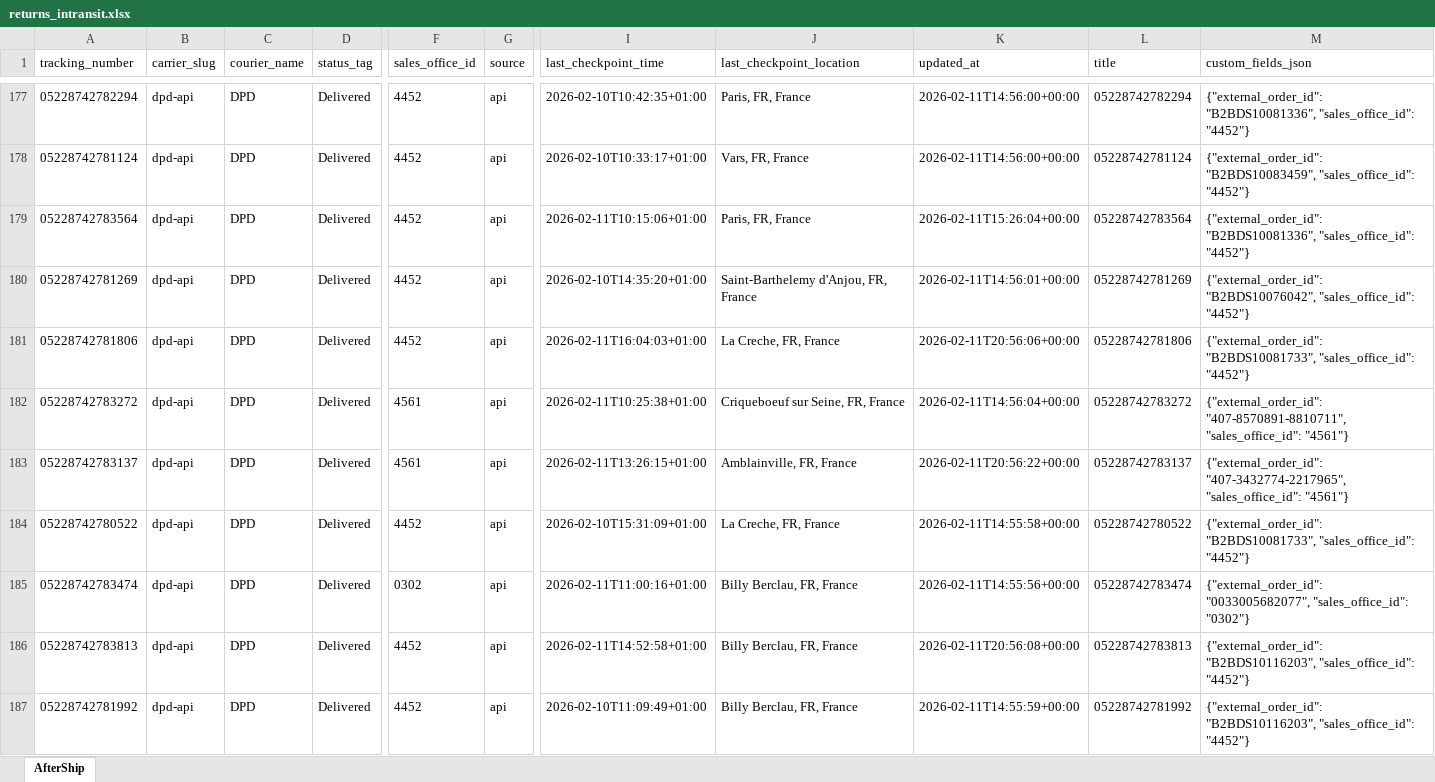
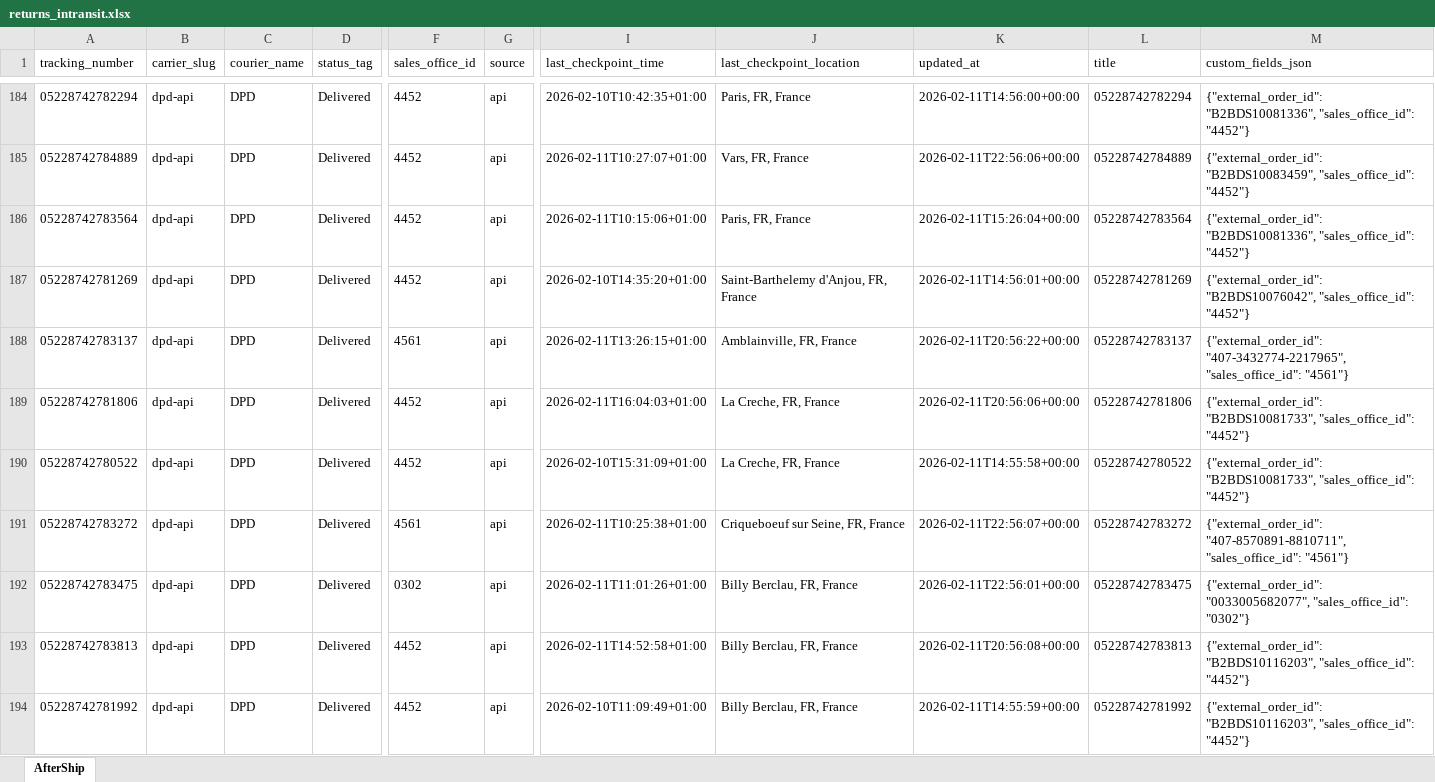
Before and after one commit to Gleamm89/Return-Shipments, an Excel workbook: docs/data/returns_intransit.xlsx, sheet AfterShip, drawn as a sheet; only a part is shown, gaps mark what is left out; values as stored, in another font and other column widths than the file's, no borders; removed rows and columns are numbered as before the commit, all else as after; rows hold the shown columns only; the diff covers the shown part only; the diff names each change by its address in the sheet, - before the commit and + after, or states it on an @@ line.

```diff
--- a/docs/data/returns_intransit.xlsx (sheet AfterShip)
+++ b/docs/data/returns_intransit.xlsx (sheet AfterShip)
-A185 (tracking_number): 05228742781124
+A185 (tracking_number): 05228742784889
-I185 (last_checkpoint_time): 2026-02-10T10:33:17+01:00
+I185 (last_checkpoint_time): 2026-02-11T10:27:07+01:00
-K185 (updated_at): 2026-02-11T14:56:00+00:00
+K185 (updated_at): 2026-02-11T22:56:06+00:00
-L185 (title): 05228742781124
+L185 (title): 05228742784889
@@ row 183 moved to row 188: 05228742783137 @@
-row 182: 05228742783272 | dpd-api | DPD | Delivered | 4561 | api | 2026-02-11T10:25:38+01:00 | Criqueboeuf sur Seine, FR, France | 2026-02-11T14:56:04+00:00 | 05228742783272 | {"external_order_id": "407-8570891-8810711", "sales_office_id": "4561"}
+row 191: 05228742783272 | dpd-api | DPD | Delivered | 4561 | api | 2026-02-11T10:25:38+01:00 | Criqueboeuf sur Seine, FR, France | 2026-02-11T22:56:07+00:00 | 05228742783272 | {"external_order_id": "407-8570891-8810711", "sales_office_id": "4561"}
-A192 (tracking_number): 05228742783474
+A192 (tracking_number): 05228742783475
-I192 (last_checkpoint_time): 2026-02-11T11:00:16+01:00
+I192 (last_checkpoint_time): 2026-02-11T11:01:26+01:00
-K192 (updated_at): 2026-02-11T14:55:56+00:00
+K192 (updated_at): 2026-02-11T22:56:01+00:00
-L192 (title): 05228742783474
+L192 (title): 05228742783475
```
Also changed, not shown: 19 added rows, 20 removed rows, 34 moved rows and 97 edited cells elsewhere in this sheet, 2 other files.
